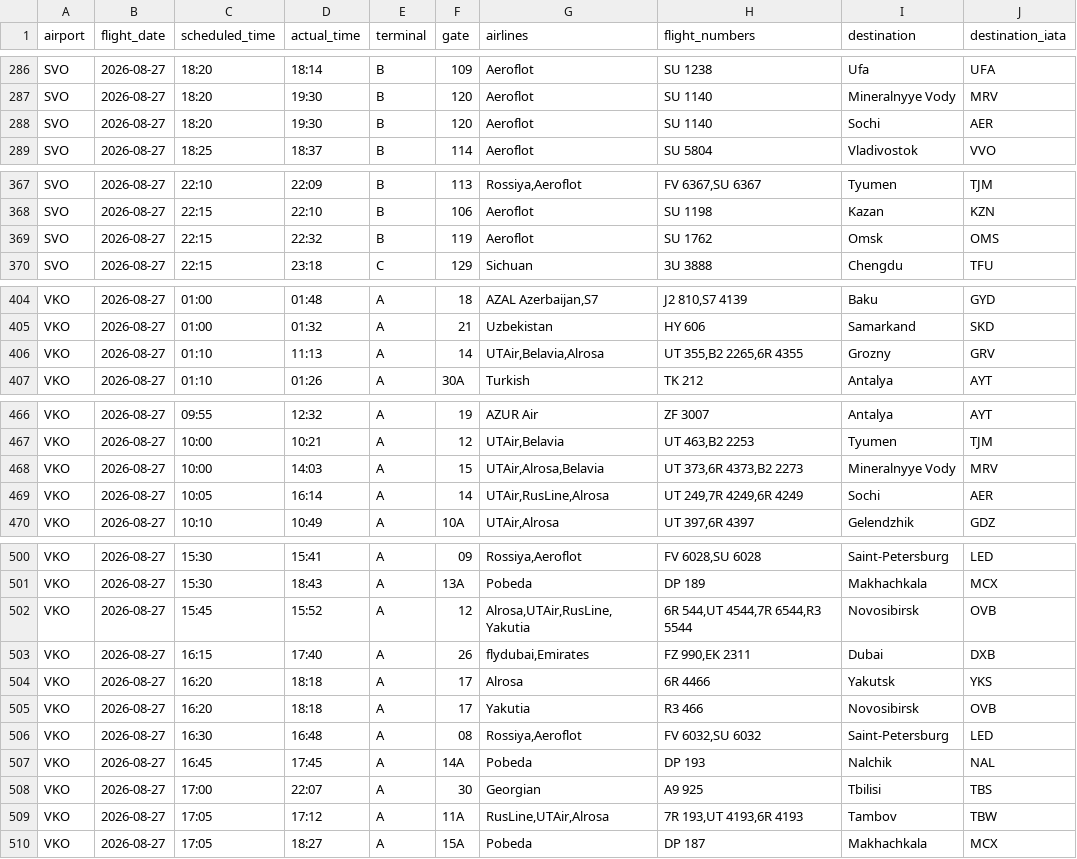
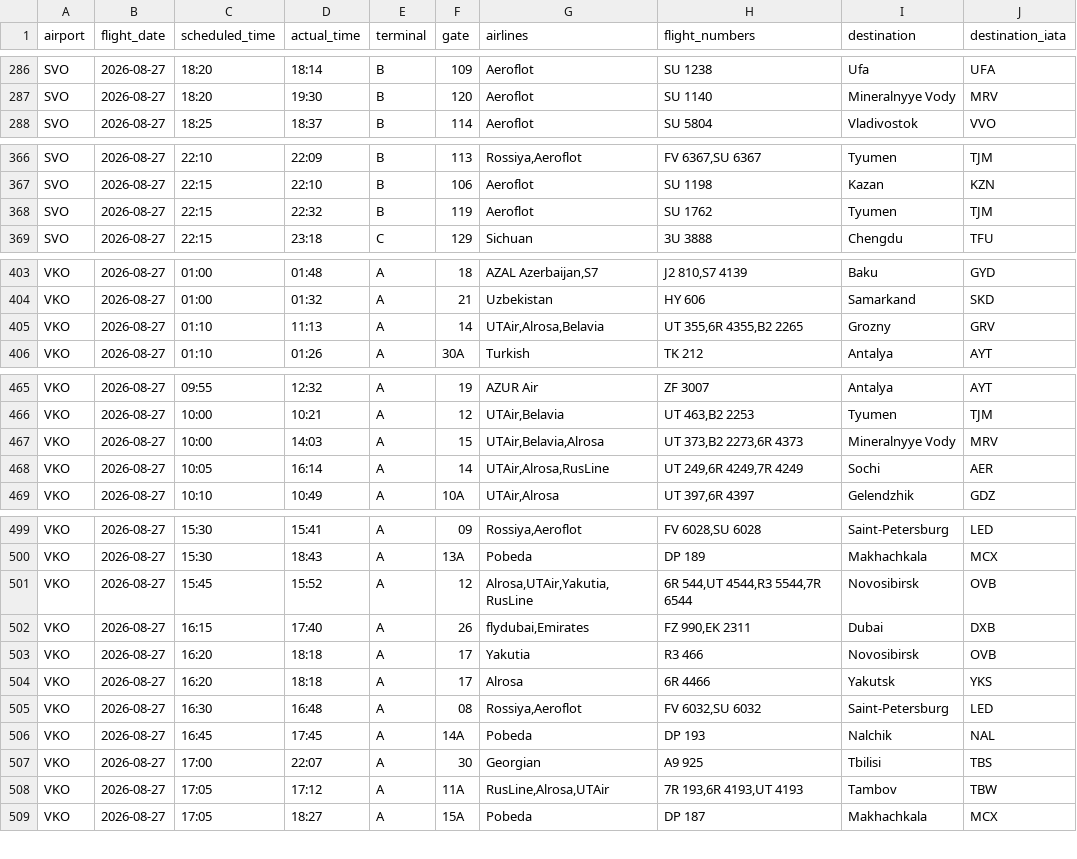
Before and after one commit to vitdmit/moscow-airports-botCLaude, a CSV file: data/daily/2026-08-27.csv, drawn as a sheet; only a part is shown, gaps mark what is left out; the diff covers the shown part only.

```diff
--- a/data/daily/2026-08-27.csv
+++ b/data/daily/2026-08-27.csv
@@ -287,3 +287,2 @@ SVO,2026-08-27,18:20,18:14,B,109,Aeroflot,SU 1238,Ufa,UFA
 SVO,2026-08-27,18:20,19:30,B,120,Aeroflot,SU 1140,Mineralnyye Vody,MRV
-SVO,2026-08-27,18:20,19:30,B,120,Aeroflot,SU 1140,Sochi,AER
 SVO,2026-08-27,18:25,18:37,B,114,Aeroflot,SU 5804,Vladivostok,VVO
@@ -368,3 +367,3 @@ SVO,2026-08-27,22:10,22:09,B,113,"Rossiya,Aeroflot","FV 6367,SU 6367",Tyumen,TJM
 SVO,2026-08-27,22:15,22:10,B,106,Aeroflot,SU 1198,Kazan,KZN
-SVO,2026-08-27,22:15,22:32,B,119,Aeroflot,SU 1762,Omsk,OMS
+SVO,2026-08-27,22:15,22:32,B,119,Aeroflot,SU 1762,Tyumen,TJM
 SVO,2026-08-27,22:15,23:18,C,129,Sichuan,3U 3888,Chengdu,TFU
@@ -405,3 +404,3 @@ VKO,2026-08-27,01:00,01:48,A,18,"AZAL Azerbaijan,S7","J2 810,S7 4139",Baku,GYD
 VKO,2026-08-27,01:00,01:32,A,21,Uzbekistan,HY 606,Samarkand,SKD
-VKO,2026-08-27,01:10,11:13,A,14,"UTAir,Belavia,Alrosa","UT 355,B2 2265,6R 4355",Grozny,GRV
+VKO,2026-08-27,01:10,11:13,A,14,"UTAir,Alrosa,Belavia","UT 355,6R 4355,B2 2265",Grozny,GRV
 VKO,2026-08-27,01:10,01:26,A,30A,Turkish,TK 212,Antalya,AYT
@@ -467,4 +466,4 @@ VKO,2026-08-27,09:55,12:32,A,19,AZUR Air,ZF 3007,Antalya,AYT
 VKO,2026-08-27,10:00,10:21,A,12,"UTAir,Belavia","UT 463,B2 2253",Tyumen,TJM
-VKO,2026-08-27,10:00,14:03,A,15,"UTAir,Alrosa,Belavia","UT 373,6R 4373,B2 2273",Mineralnyye Vody,MRV
-VKO,2026-08-27,10:05,16:14,A,14,"UTAir,RusLine,Alrosa","UT 249,7R 4249,6R 4249",Sochi,AER
+VKO,2026-08-27,10:00,14:03,A,15,"UTAir,Belavia,Alrosa","UT 373,B2 2273,6R 4373",Mineralnyye Vody,MRV
+VKO,2026-08-27,10:05,16:14,A,14,"UTAir,Alrosa,RusLine","UT 249,6R 4249,7R 4249",Sochi,AER
 VKO,2026-08-27,10:10,10:49,A,10A,"UTAir,Alrosa","UT 397,6R 4397",Gelendzhik,GDZ
@@ -501,6 +500,6 @@ VKO,2026-08-27,15:30,15:41,A,09,"Rossiya,Aeroflot","FV 6028,SU 6028",Saint-Peter
 VKO,2026-08-27,15:30,18:43,A,13A,Pobeda,DP 189,Makhachkala,MCX
-VKO,2026-08-27,15:45,15:52,A,12,"Alrosa,UTAir,RusLine,Yakutia","6R 544,UT 4544,7R 6544,R3 5544",Novosibirsk,OVB
+VKO,2026-08-27,15:45,15:52,A,12,"Alrosa,UTAir,Yakutia,RusLine","6R 544,UT 4544,R3 5544,7R 6544",Novosibirsk,OVB
 VKO,2026-08-27,16:15,17:40,A,26,"flydubai,Emirates","FZ 990,EK 2311",Dubai,DXB
+VKO,2026-08-27,16:20,18:18,A,17,Yakutia,R3 466,Novosibirsk,OVB
 VKO,2026-08-27,16:20,18:18,A,17,Alrosa,6R 4466,Yakutsk,YKS
-VKO,2026-08-27,16:20,18:18,A,17,Yakutia,R3 466,Novosibirsk,OVB
 VKO,2026-08-27,16:30,16:48,A,08,"Rossiya,Aeroflot","FV 6032,SU 6032",Saint-Petersburg,LED
@@ -508,3 +507,3 @@ VKO,2026-08-27,16:45,17:45,A,14A,Pobeda,DP 193,Nalchik,NAL
 VKO,2026-08-27,17:00,22:07,A,30,Georgian,A9 925,Tbilisi,TBS
-VKO,2026-08-27,17:05,17:12,A,11A,"RusLine,UTAir,Alrosa","7R 193,UT 4193,6R 4193",Tambov,TBW
+VKO,2026-08-27,17:05,17:12,A,11A,"RusLine,Alrosa,UTAir","7R 193,6R 4193,UT 4193",Tambov,TBW
 VKO,2026-08-27,17:05,18:27,A,15A,Pobeda,DP 187,Makhachkala,MCX
```
Also changed, not shown: 5 edited cells elsewhere in this file, 1 other file.
